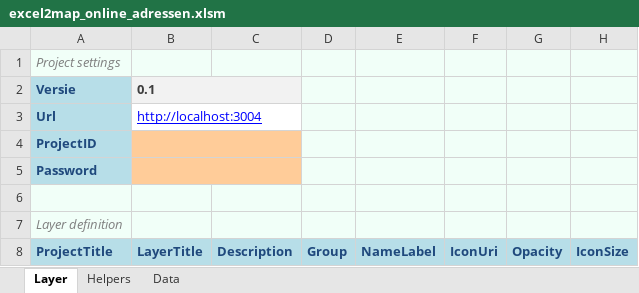
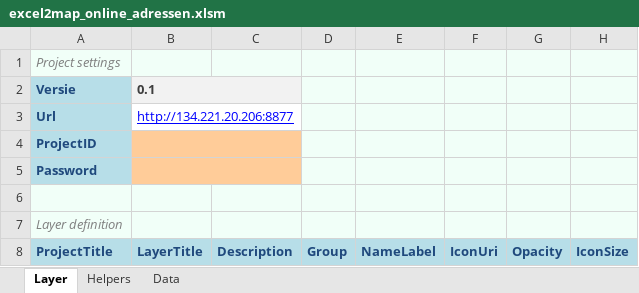
Before and after one commit to TNOCS/excel2map, an Excel workbook: Excel-templates/excel2map_online_adressen.xlsm, sheet Layer, drawn as a sheet; only a part is shown; values as stored, in another font and other column widths than the file's, no borders; charts and pictures not drawn; the diff names each change by its address in the sheet, - before the commit and + after, or states it on an @@ line.

```diff
--- a/Excel-templates/excel2map_online_adressen.xlsm (sheet Layer)
+++ b/Excel-templates/excel2map_online_adressen.xlsm (sheet Layer)
-B3 (LayerTitle): http://localhost:3004
+B3 (LayerTitle): http://134.221.20.206:8877
```
Also changed, not shown: sheet Helpers, charts or pictures, Excel-templates/excel2map_online_regios.xlsm, 13 other files.
